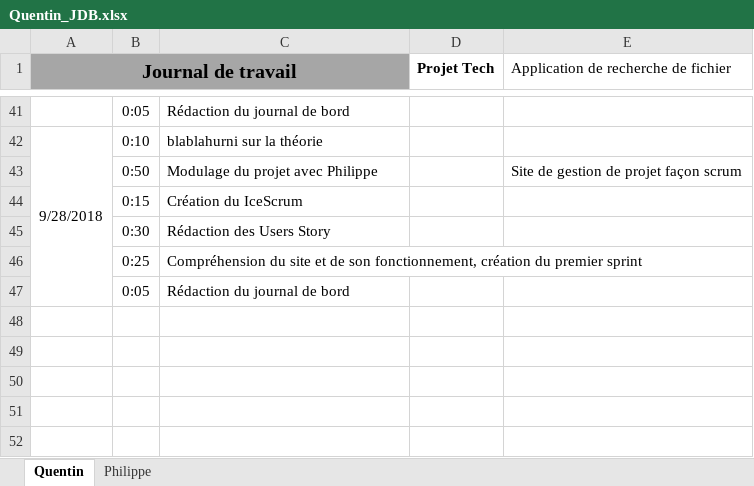
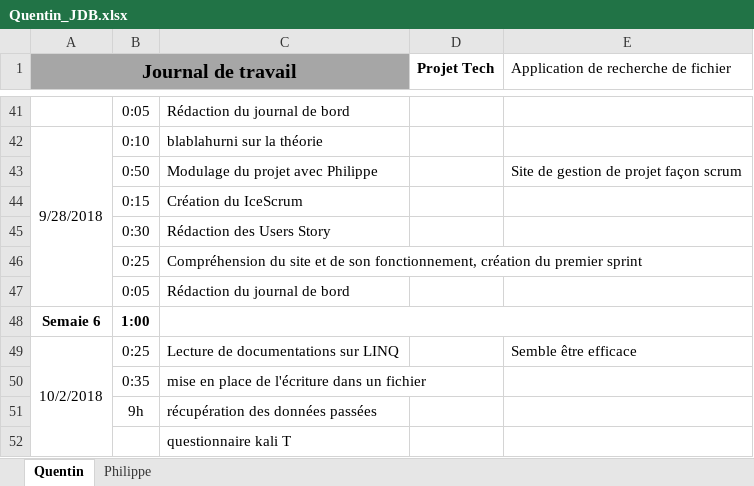
Before and after one commit to PhilCPNV/MAW_filefinder_QRR_PBN, an Excel workbook: DOC/Quentin_JDB.xlsx, sheet Quentin, drawn as a sheet; only a part is shown, gaps mark what is left out; values as stored, in another font and other column widths than the file's, no borders; the diff names each change by its address in the sheet, - before the commit and + after, or states it on an @@ line.

```diff
--- a/DOC/Quentin_JDB.xlsx (sheet Quentin)
+++ b/DOC/Quentin_JDB.xlsx (sheet Quentin)
+row 48: Semaie 6 | 1:00
+row 49: 10/2/2018 | 0:25 | Lecture de documentations sur LINQ |  | Semble être efficace
+row 50:  | 0:35 | mise en place de l'écriture dans un fichier
+row 51:  | 9h | récupération des données passées
+row 52:  |  | questionnaire kali T
```
Also changed, not shown: 14 other files.
